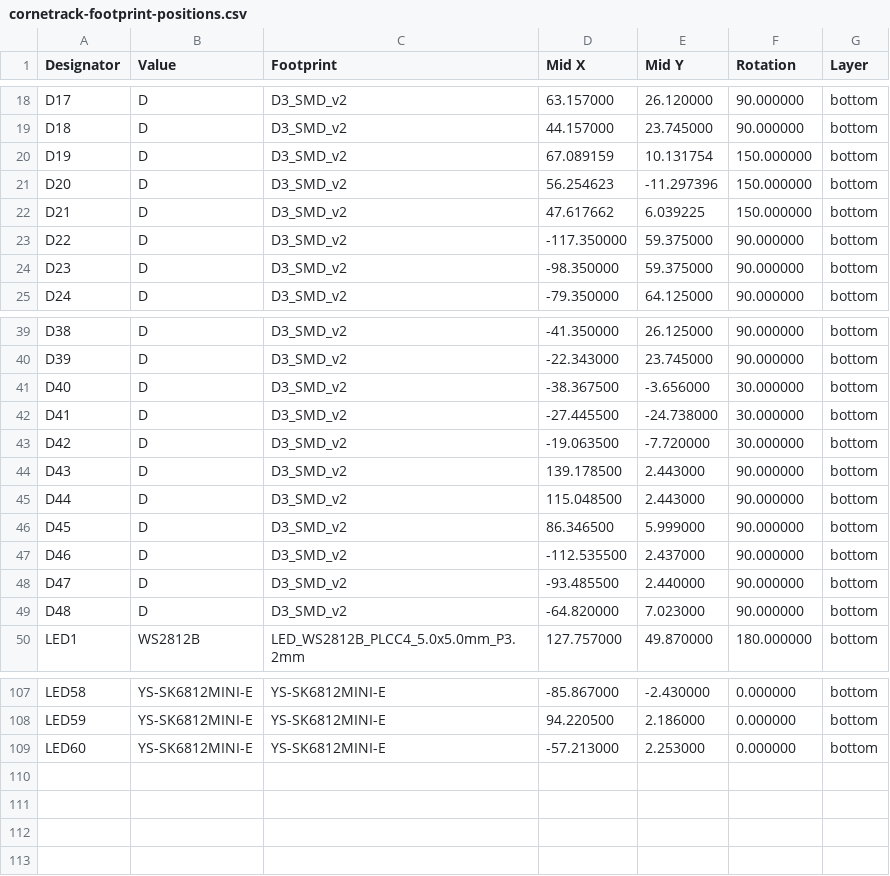
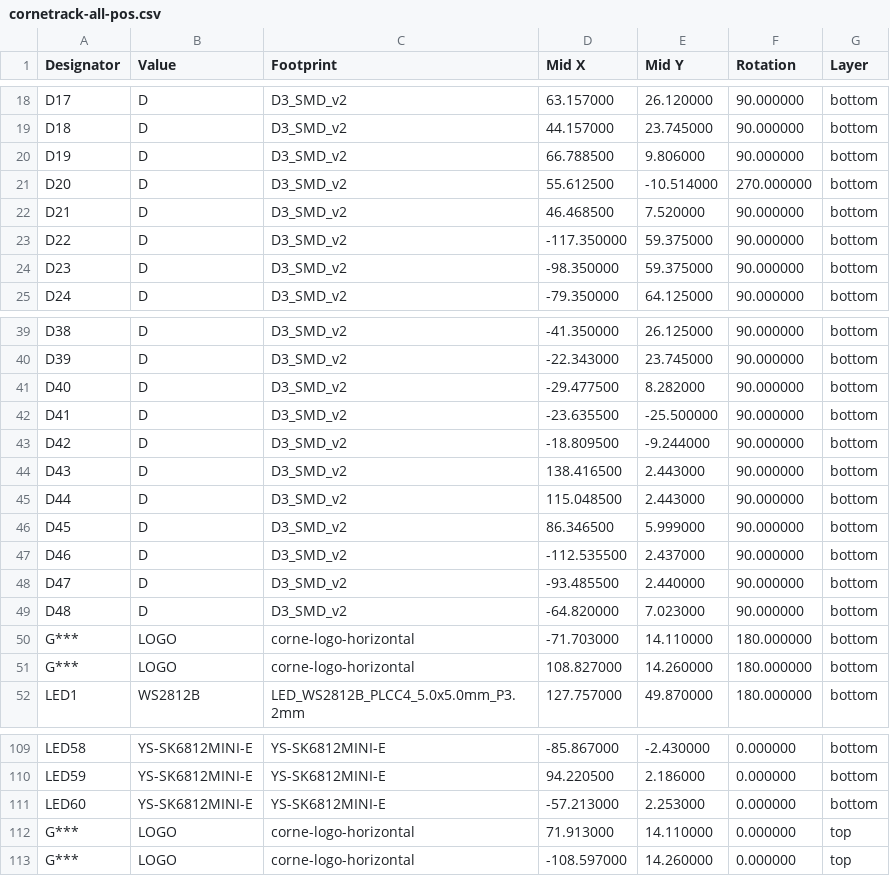
Before and after one commit to JaninaWibker/jdkbd, a CSV file: assembly/cornetrack-all-pos.csv (was assembly/cornetrack-footprint-positions.csv), drawn as a sheet; only a part is shown, gaps mark what is left out.

Commit message:
renamed project, diode rotation, assembly - renamed project from corne-cherry to cornetrack - tried to have all diodes rotated the same way - did numerous assembly related shenanigans; this is all in an attempt to get jlcpcb to properly detect component orientation

```diff
--- a/assembly/cornetrack-footprint-positions.csv
+++ b/assembly/cornetrack-all-pos.csv
@@ -19,5 +19,5 @@ Designator,Value,Footprint,Mid X,Mid Y,Rotation,Layer
 "D18","D","D3_SMD_v2",44.157000,23.745000,90.000000,bottom
-"D19","D","D3_SMD_v2",67.089159,10.131754,150.000000,bottom
-"D20","D","D3_SMD_v2",56.254623,-11.297396,150.000000,bottom
-"D21","D","D3_SMD_v2",47.617662,6.039225,150.000000,bottom
+"D19","D","D3_SMD_v2",66.788500,9.806000,90.000000,bottom
+"D20","D","D3_SMD_v2",55.612500,-10.514000,270.000000,bottom
+"D21","D","D3_SMD_v2",46.468500,7.520000,90.000000,bottom
 "D22","D","D3_SMD_v2",-117.350000,59.375000,90.000000,bottom
@@ -40,6 +40,6 @@ Designator,Value,Footprint,Mid X,Mid Y,Rotation,Layer
 "D39","D","D3_SMD_v2",-22.343000,23.745000,90.000000,bottom
-"D40","D","D3_SMD_v2",-38.367500,-3.656000,30.000000,bottom
-"D41","D","D3_SMD_v2",-27.445500,-24.738000,30.000000,bottom
-"D42","D","D3_SMD_v2",-19.063500,-7.720000,30.000000,bottom
-"D43","D","D3_SMD_v2",139.178500,2.443000,90.000000,bottom
+"D40","D","D3_SMD_v2",-29.477500,8.282000,90.000000,bottom
+"D41","D","D3_SMD_v2",-23.635500,-25.500000,90.000000,bottom
+"D42","D","D3_SMD_v2",-18.809500,-9.244000,90.000000,bottom
+"D43","D","D3_SMD_v2",138.416500,2.443000,90.000000,bottom
 "D44","D","D3_SMD_v2",115.048500,2.443000,90.000000,bottom
@@ -49,2 +49,4 @@ Designator,Value,Footprint,Mid X,Mid Y,Rotation,Layer
 "D48","D","D3_SMD_v2",-64.820000,7.023000,90.000000,bottom
+"G***","LOGO","corne-logo-horizontal",-71.703000,14.110000,180.000000,bottom
+"G***","LOGO","corne-logo-horizontal",108.827000,14.260000,180.000000,bottom
 "LED1","WS2812B","LED_WS2812B_PLCC4_5.0x5.0mm_P3.2mm",127.757000,49.870000,180.000000,bottom
@@ -109 +111,3 @@ Designator,Value,Footprint,Mid X,Mid Y,Rotation,Layer
 "LED60","YS-SK6812MINI-E","YS-SK6812MINI-E",-57.213000,2.253000,0.000000,bottom
+"G***","LOGO","corne-logo-horizontal",71.913000,14.110000,0.000000,top
+"G***","LOGO","corne-logo-horizontal",-108.597000,14.260000,0.000000,top
```
Also changed, not shown: 17 other files.
